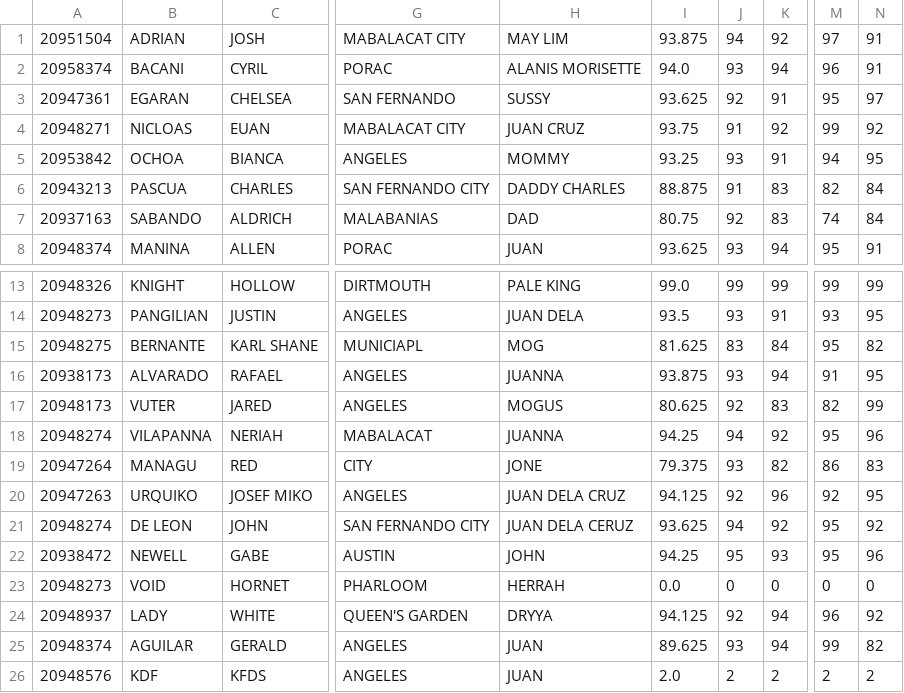
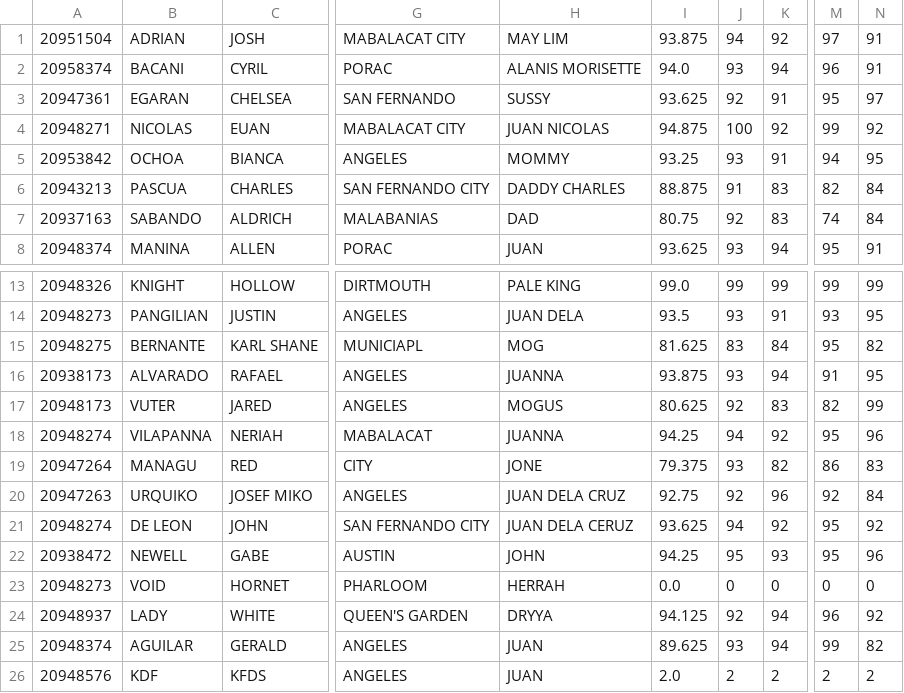
Before and after one commit to j-lim45/g2_case_study, a CSV file: database.csv, drawn as a sheet; only a part is shown, gaps mark what is left out; the diff names each change by its address in the sheet, - before the commit and + after, or states it on an @@ line.

```diff
--- a/database.csv
+++ b/database.csv
-B4: NICLOAS
+B4: NICOLAS
-H4: JUAN CRUZ
+H4: JUAN NICOLAS
-I4: 93.75
+I4: 94.875
-J4: 91
+J4: 100
-I20: 94.125
+I20: 92.75
-N20: 95
+N20: 84
```
Also changed, not shown: 2 other files.
